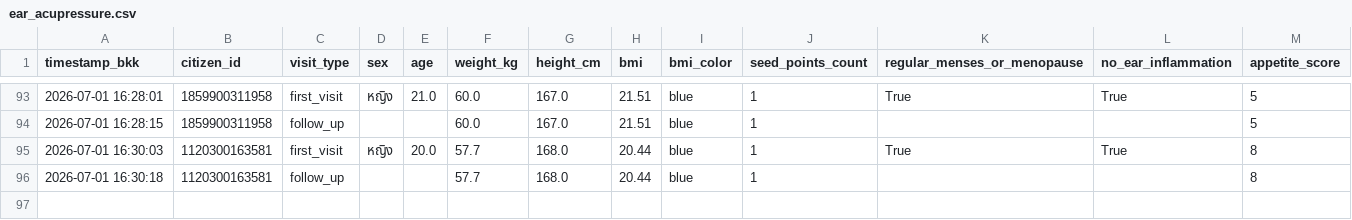
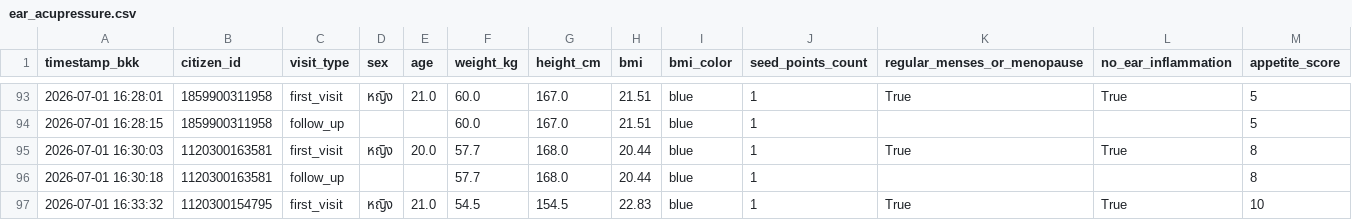
Before and after one commit to PythonianSt/Ear, a CSV file: ear_acupressure.csv, drawn as a sheet; only a part is shown, gaps mark what is left out; rows hold the shown columns only; the diff names each change by its address in the sheet, - before the commit and + after, or states it on an @@ line.

Commit message:
Update auricular acupressure CSV 2026-07-01 16:33:32

```diff
--- a/ear_acupressure.csv
+++ b/ear_acupressure.csv
+row 97: 2026-07-01 16:33:32 | 1120300154795 | first_visit | หญิง | 21.0 | 54.5 | 154.5 | 22.83 | blue | 1 | True | True | 10
```
